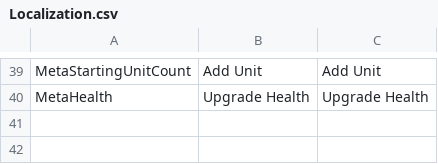
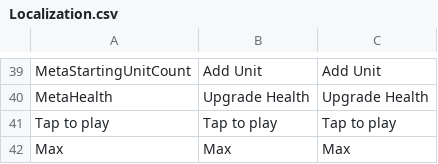
Before and after one commit to KonstantKuz/SuperpowerSquad, a CSV file: Assets/Resources/Configs/Localization.csv, drawn as a sheet; only a part is shown, gaps mark what is left out; the diff names each change by its address in the sheet, - before the commit and + after, or states it on an @@ line.

```diff
--- a/Assets/Resources/Configs/Localization.csv
+++ b/Assets/Resources/Configs/Localization.csv
+row 41: Tap to play | Tap to play | Tap to play
+row 42: Max | Max | Max
```
Also changed, not shown: 19 other files.
